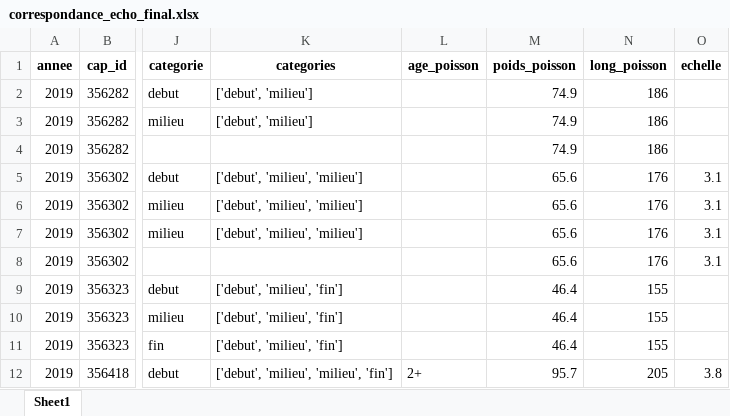
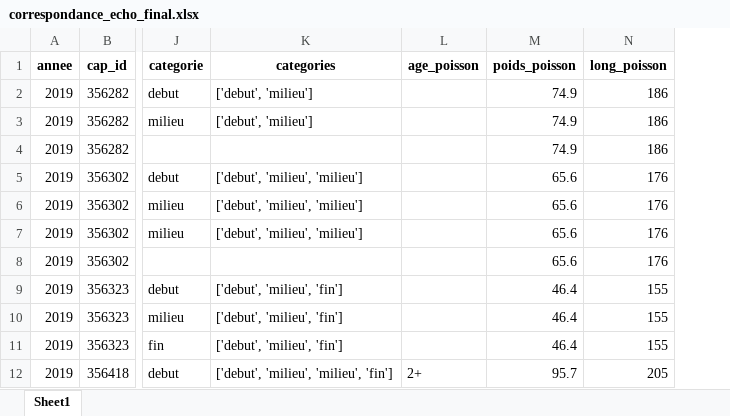
Before and after one commit to loranedp/Stage-GonAIde-2026, an Excel workbook: Debut/utils/correspondance_echo_final.xlsx, sheet Sheet1, drawn as a sheet; only a part is shown, gaps mark what is left out; values as stored, in another font and other column widths than the file's, no borders; the diff names each change by its address in the sheet, - before the commit and + after, or states it on an @@ line.

```diff
--- a/Debut/utils/correspondance_echo_final.xlsx (sheet Sheet1)
+++ b/Debut/utils/correspondance_echo_final.xlsx (sheet Sheet1)
-column O (echelle), rows 5-12: 3.1 | 3.1 | 3.1 | 3.1 |  |  |  | 3.8
```
Also changed, not shown: 13 other files.
